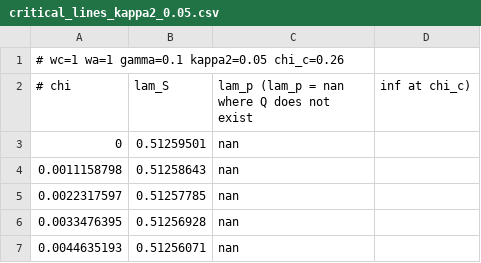
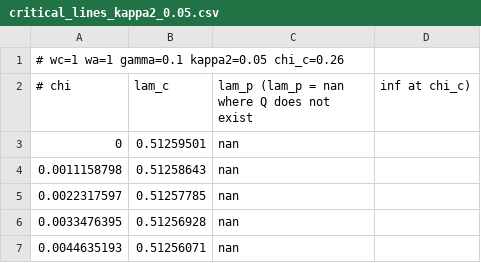
Before and after one commit to IronicOwl/MasterThesisShenanigans, a CSV file: Lindbladt/phase_diagram_248/critical_lines_kappa2_0.05.csv, drawn as a sheet; only a part is shown.

```diff
--- a/Lindbladt/phase_diagram_248/critical_lines_kappa2_0.05.csv
+++ b/Lindbladt/phase_diagram_248/critical_lines_kappa2_0.05.csv
@@ -1,3 +1,3 @@
 # wc=1 wa=1 gamma=0.1 kappa2=0.05 chi_c=0.26
-# chi,lam_S,lam_p   (lam_p = nan where Q does not exist, inf at chi_c)
+# chi,lam_c,lam_p   (lam_p = nan where Q does not exist, inf at chi_c)
 0,0.51259501,nan
```
Also changed, not shown: Lindbladt/phase_diagram_248/critical_lines_kappa2_0.5.csv, 11 other files.
